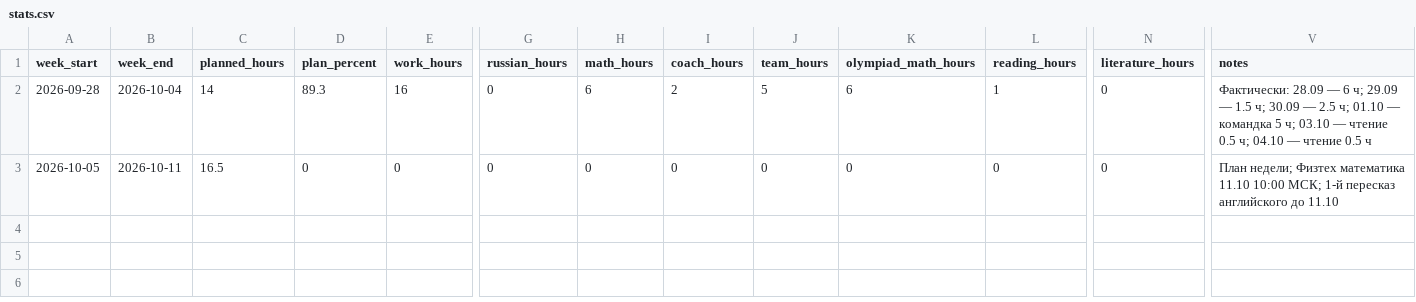
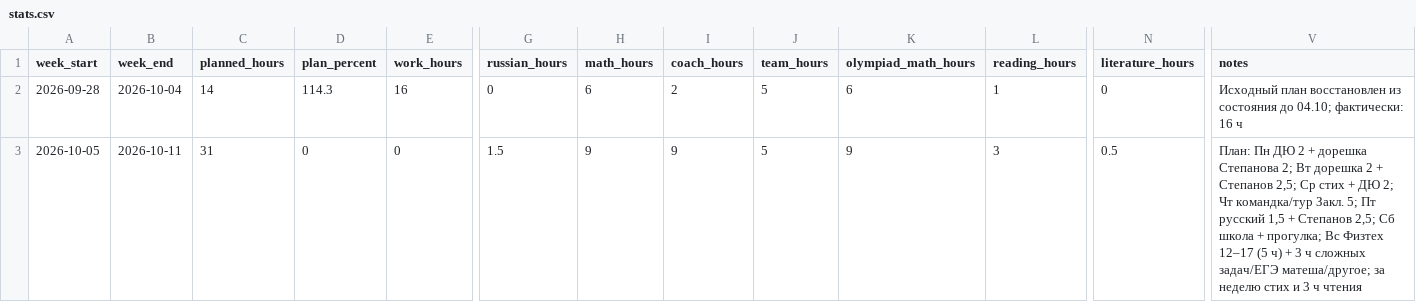
Before and after one commit to ponponin/dashboard, a CSV file: data/stats.csv, drawn as a sheet; only a part is shown, gaps mark what is left out; the diff names each change by its address in the sheet, - before the commit and + after, or states it on an @@ line.

```diff
--- a/data/stats.csv
+++ b/data/stats.csv
-D2 (plan_percent): 89.3
+D2 (plan_percent): 114.3
-V2 (notes): Фактически: 28.09 — 6 ч; 29.09 — 1.5 ч; 30.09 — 2.5 ч; 01.10 — командка 5 ч; 03.10 — чтение 0.5 ч; 04.10 — чтение 0.5 ч
+V2 (notes): Исходный план восстановлен из состояния до 04.10; фактически: 16 ч
-C3 (planned_hours): 16.5
+C3 (planned_hours): 31
-G3 (russian_hours): 0
+G3 (russian_hours): 1.5
-H3 (math_hours): 0
+H3 (math_hours): 9
-I3 (coach_hours): 0
+I3 (coach_hours): 9
-J3 (team_hours): 0
+J3 (team_hours): 5
-K3 (olympiad_math_hours): 0
+K3 (olympiad_math_hours): 9
-L3 (reading_hours): 0
+L3 (reading_hours): 3
-N3 (literature_hours): 0
+N3 (literature_hours): 0.5
-V3 (notes): План недели; Физтех математика 11.10 10:00 МСК; 1-й пересказ английского до 11.10
+V3 (notes): План: Пн ДЮ 2 + дорешка Степанова 2; Вт дорешка 2 + Степанов 2,5; Ср стих + ДЮ 2; Чт командка/тур Закл. 5; Пт русский 1,5 + Степанов 2,5; Сб школа + прогулка; Вс Физтех 12–17 (5 ч) + 3 ч сложных задач/ЕГЭ матеша/другое; за неделю стих и 3 ч чтения
```
Also changed, not shown: 05.10/data/schedule.csv, 05.10/data/tasks.csv, 4 other files.
